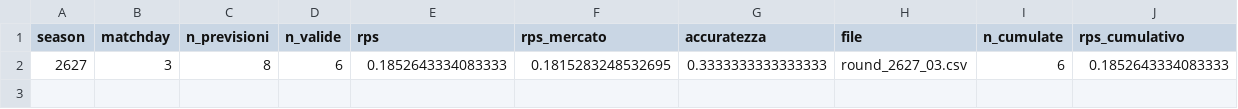
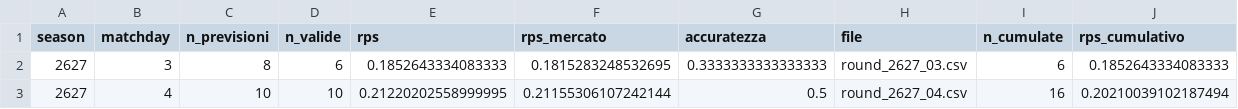
Before and after one commit to SalvatMigliaccio/ProjectSerieAI, a CSV file: track_record/rounds/riepilogo.csv, drawn as a sheet.

Commit message:
feat: update match data for round 4 and enhance model evaluation details

```diff
--- a/track_record/rounds/riepilogo.csv
+++ b/track_record/rounds/riepilogo.csv
@@ -2 +2,2 @@ season,matchday,n_previsioni,n_valide,rps,rps_mercato,accuratezza,file,n_cumulat
 2627,3,8,6,0.1852643334083333,0.1815283248532695,0.3333333333333333,round_2627_03.csv,6,0.1852643334083333
+2627,4,10,10,0.21220202558999995,0.21155306107242144,0.5,round_2627_04.csv,16,0.20210039102187494
```
Also changed, not shown: 2 other files.
